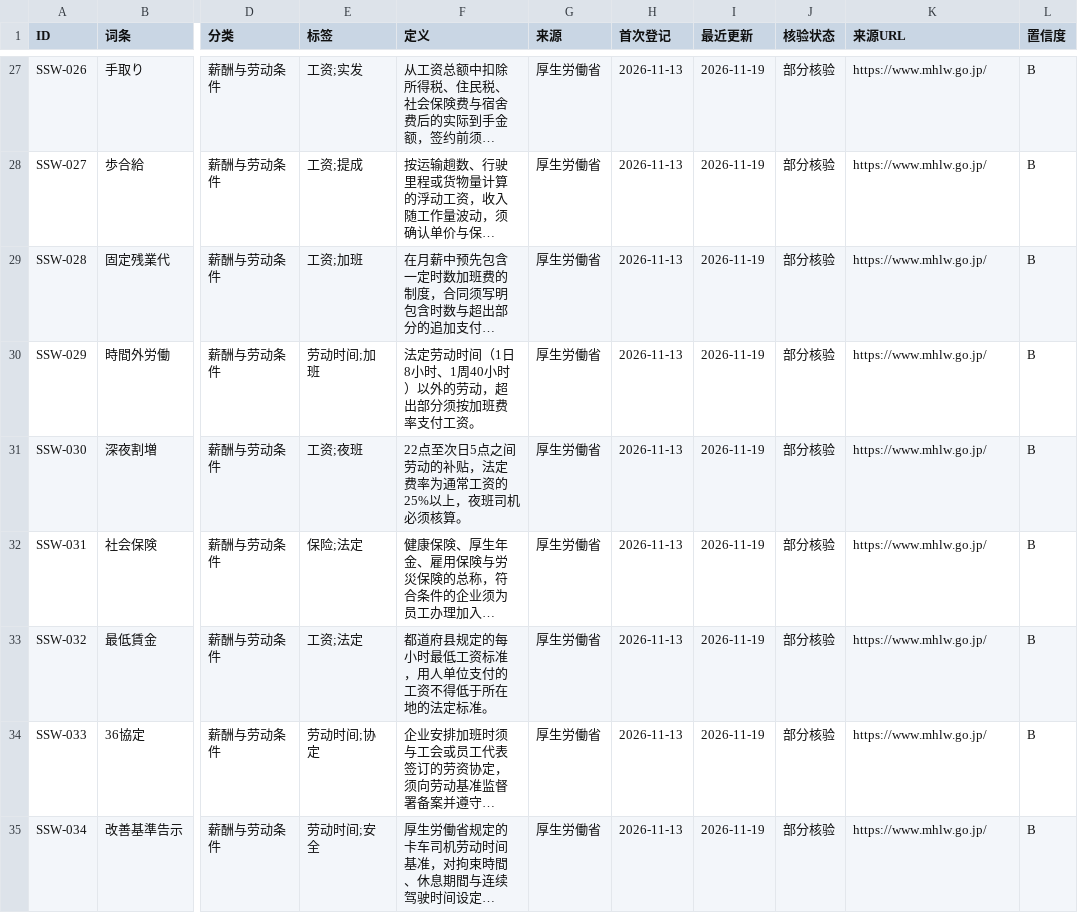
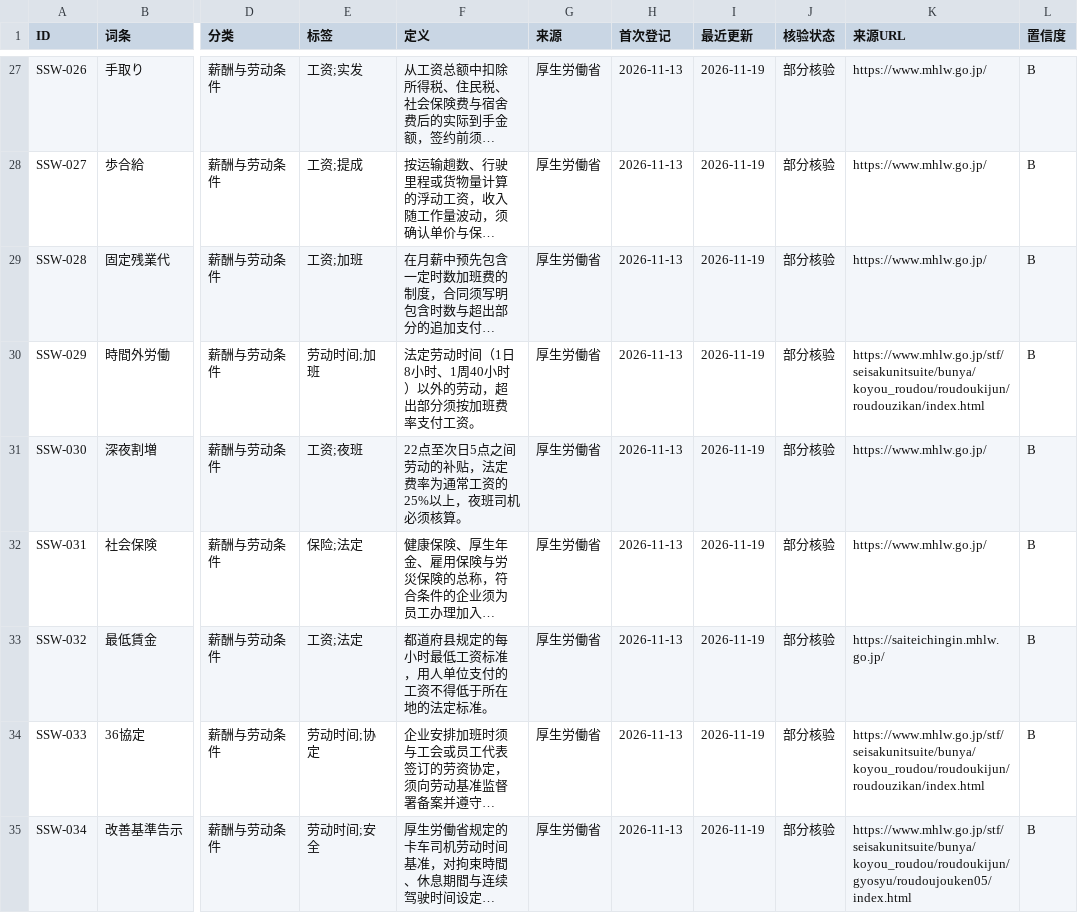
Before and after one commit to hmbphxkw76-byte/jp-life-work, a CSV file: engine/vocabulary/data/01-ssw-driver/exports/01-ssw-driver_2026-11-19_export.csv, drawn as a sheet; only a part is shown, gaps mark what is left out; long unchanged cells end in …; the diff covers the shown part only; the diff names each change by its address in the sheet, - before the commit and + after, or states it on an @@ line.

Commit message:
feat(vocab): 01 门户 URL 核验深化（升级 17 / 保留 16）

```diff
--- a/engine/vocabulary/data/01-ssw-driver/exports/01-ssw-driver_2026-11-19_export.csv
+++ b/engine/vocabulary/data/01-ssw-driver/exports/01-ssw-driver_2026-11-19_export.csv
-K30 (来源URL): https://www.mhlw.go.jp/
+K30 (来源URL): https://www.mhlw.go.jp/stf/seisakunitsuite/bunya/koyou_roudou/roudoukijun/roudouzikan/index.html
-K33 (来源URL): https://www.mhlw.go.jp/
+K33 (来源URL): https://saiteichingin.mhlw.go.jp/
-K34 (来源URL): https://www.mhlw.go.jp/
+K34 (来源URL): https://www.mhlw.go.jp/stf/seisakunitsuite/bunya/koyou_roudou/roudoukijun/roudouzikan/index.html
-K35 (来源URL): https://www.mhlw.go.jp/
+K35 (来源URL): https://www.mhlw.go.jp/stf/seisakunitsuite/bunya/koyou_roudou/roudoukijun/gyosyu/roudoujouken05/index.html
```
Also changed, not shown: 13 edited cells elsewhere in this file, 5 other files.
